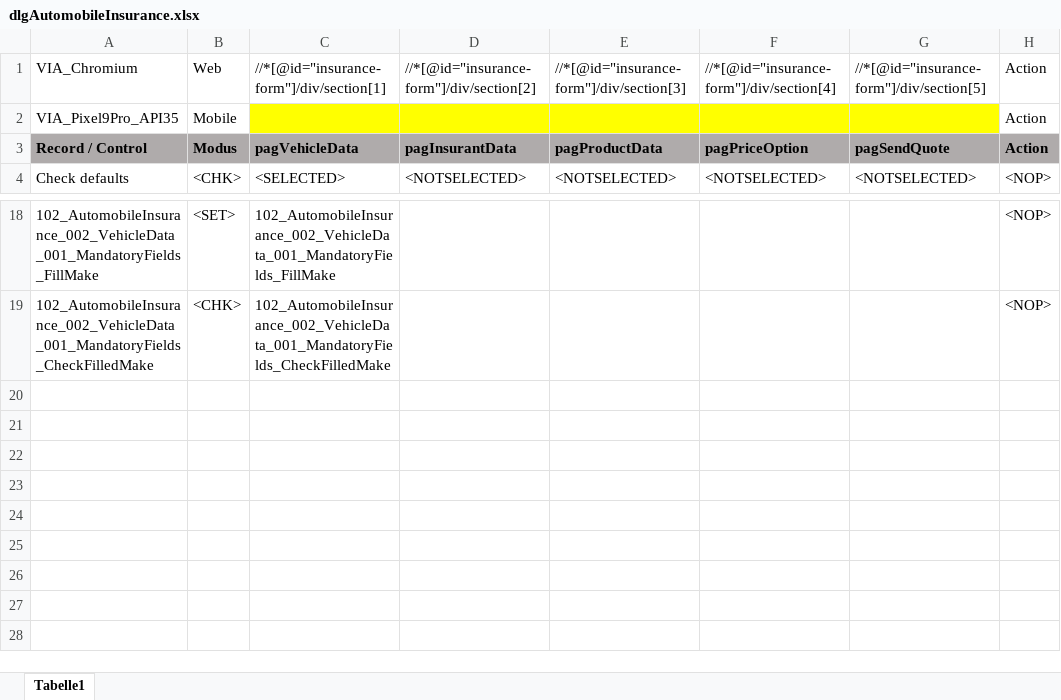
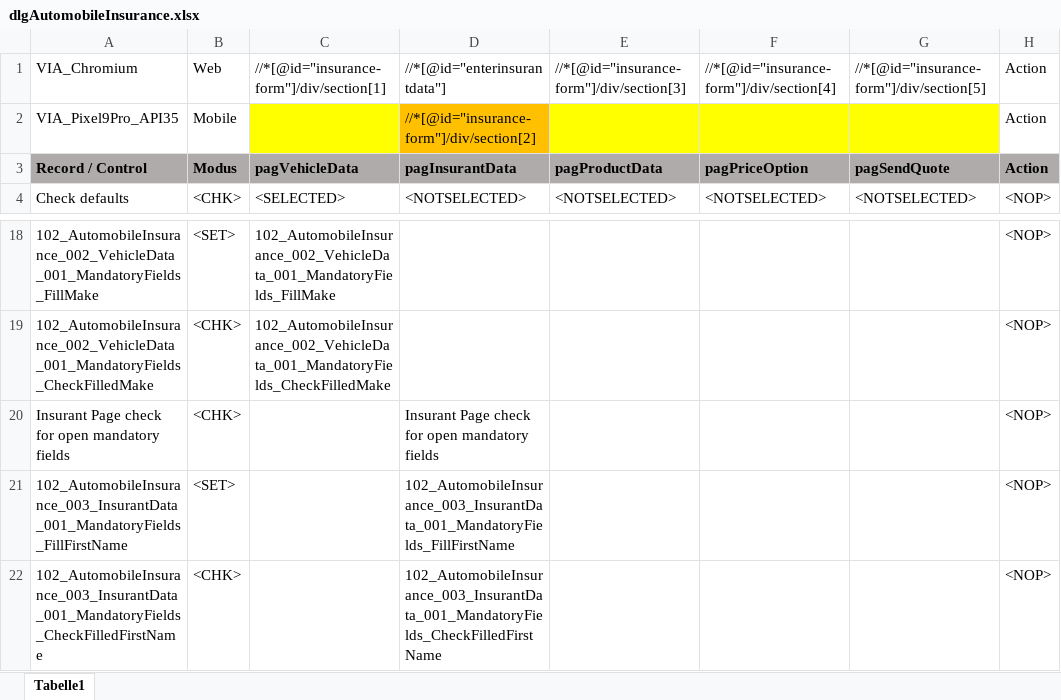
Before and after one commit to fargus68/OnTop, an Excel workbook: Data/Dialogs/dlgAutomobileInsurance.xlsx, sheet Tabelle1, drawn as a sheet; only a part is shown, gaps mark what is left out; values as stored, in another font and other column widths than the file's, no borders; charts and pictures not drawn; the diff names each change by its address in the sheet, - before the commit and + after, or states it on an @@ line.

Commit message:
msz - mandatory field checks part 3 incl. groupbox

```diff
--- a/Data/Dialogs/dlgAutomobileInsurance.xlsx (sheet Tabelle1)
+++ b/Data/Dialogs/dlgAutomobileInsurance.xlsx (sheet Tabelle1)
-D1: //*[@id="insurance-form"]/div/section[2]
+D1: //*[@id="enterinsurantdata"]
-D2: (empty)
+D2: //*[@id="insurance-form"]/div/section[2]
-D2 fill: #FFFF00
+D2 fill: #FFC000
+row 20: Insurant Page check for open mandatory fields | <CHK> |  | Insurant Page check for open mandatory fields |  |  |  | <NOP>
+row 21: 102_AutomobileInsurance_003_InsurantData_001_MandatoryFields_FillFirstName | <SET> |  | 102_AutomobileInsurance_003_InsurantData_001_MandatoryFields_FillFirstName |  |  |  | <NOP>
+row 22: 102_AutomobileInsurance_003_InsurantData_001_MandatoryFields_CheckFilledFirstName | <CHK> |  | 102_AutomobileInsurance_003_InsurantData_001_MandatoryFields_CheckFilledFirstName |  |  |  | <NOP>
```
Also changed, not shown: charts or pictures, Data/Flows/floVehicleInsurance.xlsx, Data/Pages/dlgAutomobileInsurance_pagVehicleData.xlsx, 10 other files.
